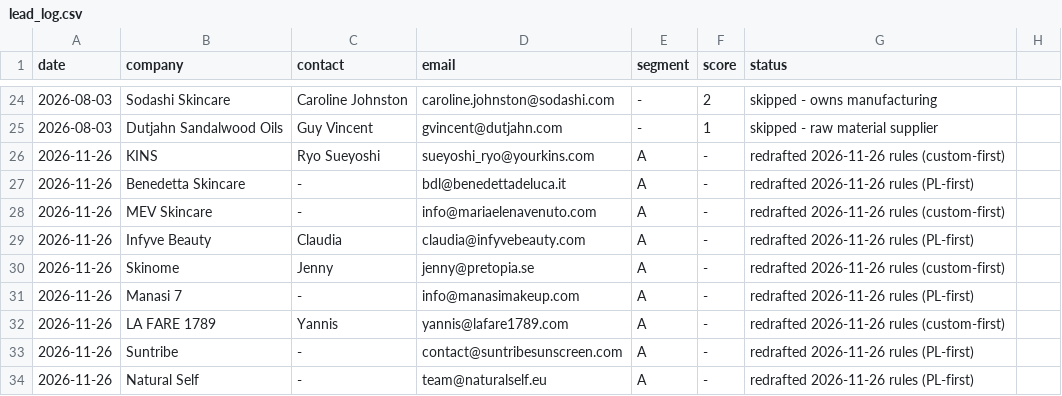
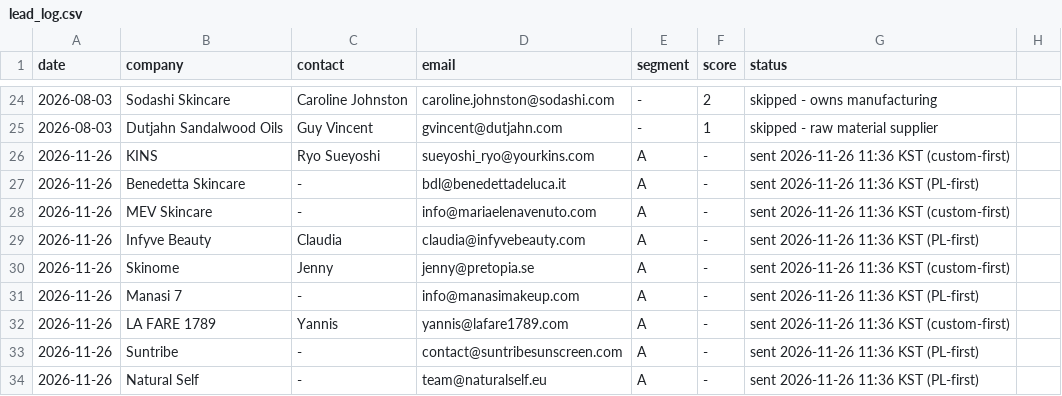
Before and after one commit to bigpieglobal/ColdMailing, a CSV file: lead_log.csv, drawn as a sheet; only a part is shown, gaps mark what is left out.

```diff
--- a/lead_log.csv
+++ b/lead_log.csv
@@ -25,10 +25,10 @@ date,company,contact,email,segment,score,status
 2026-08-03,Dutjahn Sandalwood Oils,Guy Vincent,gvincent@dutjahn.com,-,1,skipped - raw material supplier
-2026-11-26,KINS,Ryo Sueyoshi,sueyoshi_ryo@yourkins.com,A,-,redrafted 2026-11-26 rules (custom-first)
-2026-11-26,Benedetta Skincare,-,bdl@benedettadeluca.it,A,-,redrafted 2026-11-26 rules (PL-first)
-2026-11-26,MEV Skincare,-,info@mariaelenavenuto.com,A,-,redrafted 2026-11-26 rules (custom-first)
-2026-11-26,Infyve Beauty,Claudia,claudia@infyvebeauty.com,A,-,redrafted 2026-11-26 rules (PL-first)
-2026-11-26,Skinome,Jenny,jenny@pretopia.se,A,-,redrafted 2026-11-26 rules (custom-first)
-2026-11-26,Manasi 7,-,info@manasimakeup.com,A,-,redrafted 2026-11-26 rules (PL-first)
-2026-11-26,LA FARE 1789,Yannis,yannis@lafare1789.com,A,-,redrafted 2026-11-26 rules (custom-first)
-2026-11-26,Suntribe,-,contact@suntribesunscreen.com,A,-,redrafted 2026-11-26 rules (PL-first)
-2026-11-26,Natural Self,-,team@naturalself.eu,A,-,redrafted 2026-11-26 rules (PL-first)
+2026-11-26,KINS,Ryo Sueyoshi,sueyoshi_ryo@yourkins.com,A,-,sent 2026-11-26 11:36 KST (custom-first)
+2026-11-26,Benedetta Skincare,-,bdl@benedettadeluca.it,A,-,sent 2026-11-26 11:36 KST (PL-first)
+2026-11-26,MEV Skincare,-,info@mariaelenavenuto.com,A,-,sent 2026-11-26 11:36 KST (custom-first)
+2026-11-26,Infyve Beauty,Claudia,claudia@infyvebeauty.com,A,-,sent 2026-11-26 11:36 KST (PL-first)
+2026-11-26,Skinome,Jenny,jenny@pretopia.se,A,-,sent 2026-11-26 11:36 KST (custom-first)
+2026-11-26,Manasi 7,-,info@manasimakeup.com,A,-,sent 2026-11-26 11:36 KST (PL-first)
+2026-11-26,LA FARE 1789,Yannis,yannis@lafare1789.com,A,-,sent 2026-11-26 11:36 KST (custom-first)
+2026-11-26,Suntribe,-,contact@suntribesunscreen.com,A,-,sent 2026-11-26 11:36 KST (PL-first)
+2026-11-26,Natural Self,-,team@naturalself.eu,A,-,sent 2026-11-26 11:36 KST (PL-first)
```
